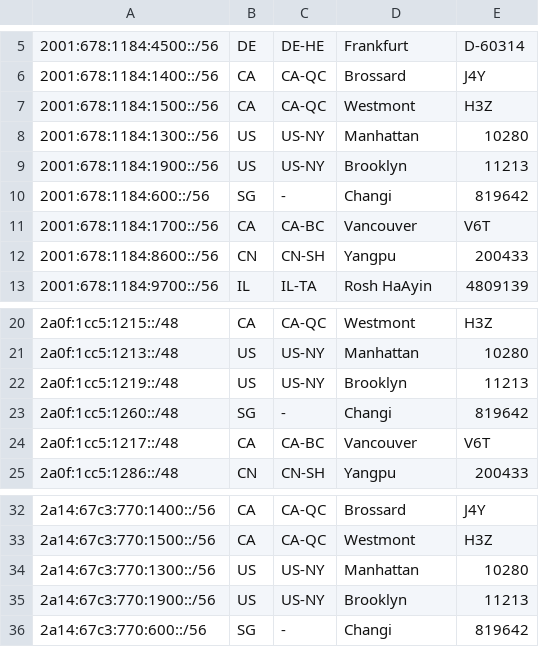
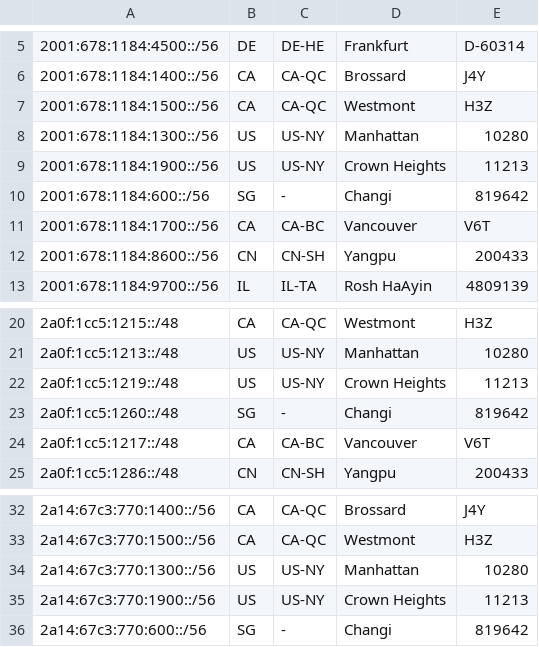
Before and after one commit to tianshome/geofeed, a CSV file: geofeed_large.csv, drawn as a sheet; only a part is shown, gaps mark what is left out.

```diff
--- a/geofeed_large.csv
+++ b/geofeed_large.csv
@@ -8,3 +8,3 @@
 2001:678:1184:1300::/56,US,US-NY,Manhattan,10280
-2001:678:1184:1900::/56,US,US-NY,Brooklyn,11213
+2001:678:1184:1900::/56,US,US-NY,Crown Heights,11213
 2001:678:1184:600::/56,SG,-,Changi,819642
@@ -21,3 +21,3 @@
 2a0f:1cc5:1213::/48,US,US-NY,Manhattan,10280
-2a0f:1cc5:1219::/48,US,US-NY,Brooklyn,11213
+2a0f:1cc5:1219::/48,US,US-NY,Crown Heights,11213
 2a0f:1cc5:1260::/48,SG,-,Changi,819642
@@ -34,3 +34,3 @@
 2a14:67c3:770:1300::/56,US,US-NY,Manhattan,10280
-2a14:67c3:770:1900::/56,US,US-NY,Brooklyn,11213
+2a14:67c3:770:1900::/56,US,US-NY,Crown Heights,11213
 2a14:67c3:770:600::/56,SG,-,Changi,819642
```
Also changed, not shown: geofeed.csv.
